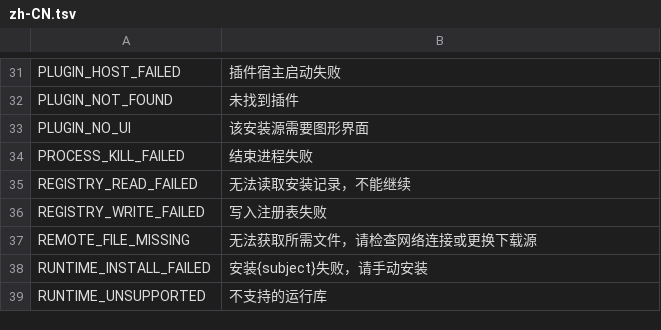
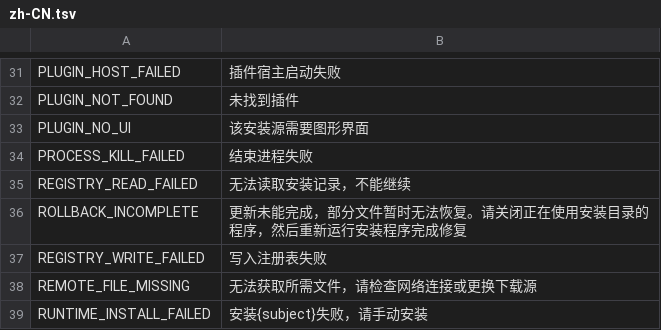
Before and after one commit to YuehaiTeam/kachina-installer, a TSV file: locales/zh-CN.tsv, drawn as a sheet; only a part is shown, gaps mark what is left out; the shorter side is filled out with more unchanged rows; the diff names each change by its address in the sheet, - before the commit and + after, or states it on an @@ line.

```diff
--- a/locales/zh-CN.tsv
+++ b/locales/zh-CN.tsv
+row 36: ROLLBACK_INCOMPLETE | 更新未能完成，部分文件暂时无法恢复。请关闭正在使用安装目录的程序，然后重新运行安装程序完成修复
```
Also changed, not shown: locales/en-US.tsv, 3 other files.
